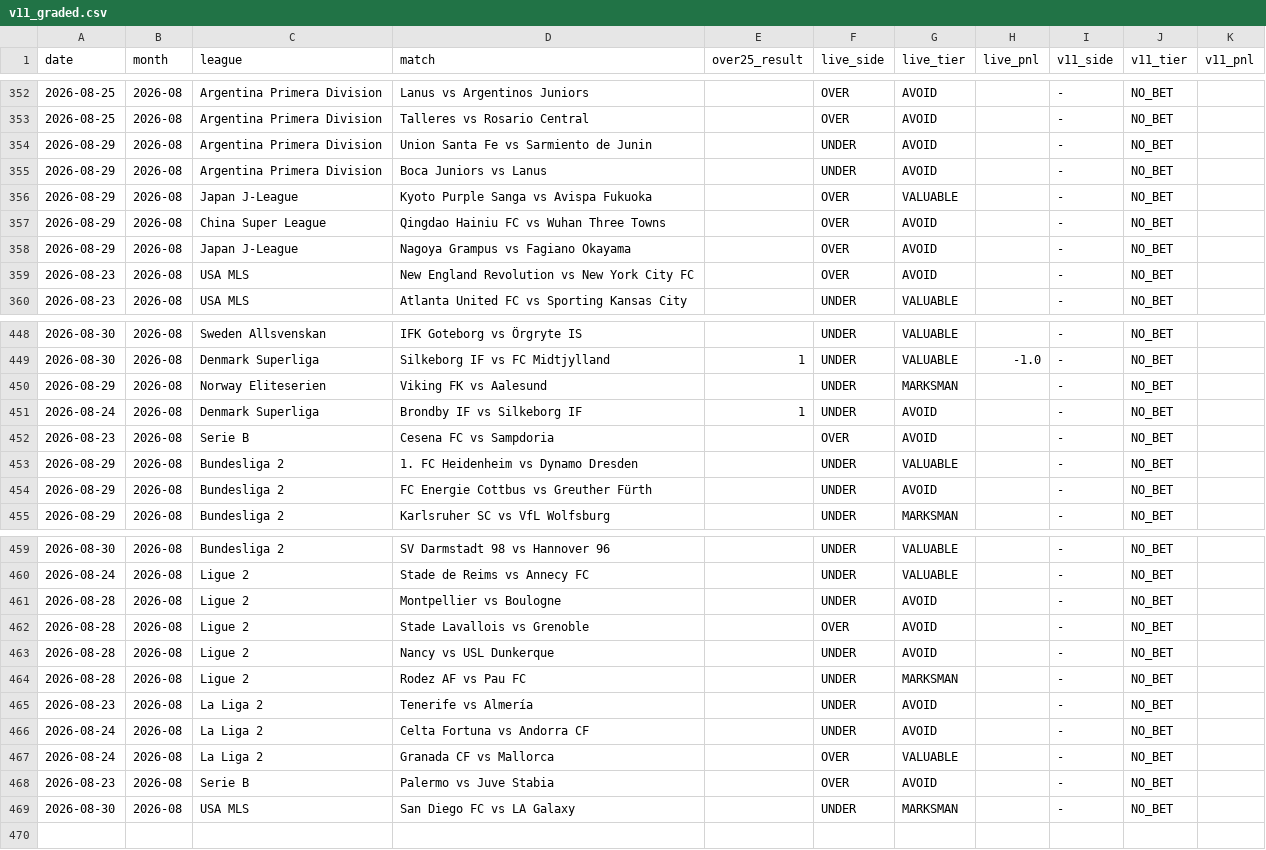
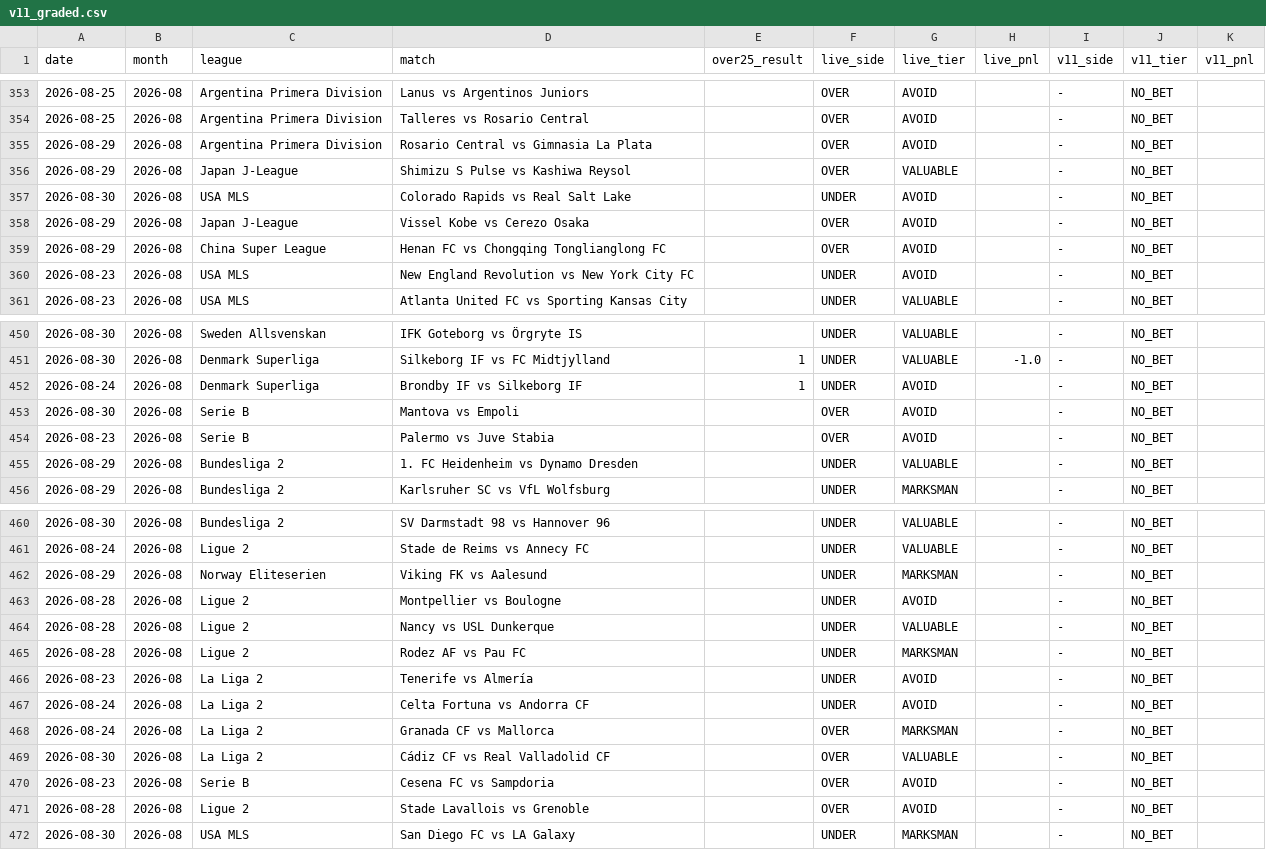
Before and after one commit to NevixAA/wowza_v11, a CSV file: output/v11_graded.csv, drawn as a sheet; only a part is shown, gaps mark what is left out; the diff covers the shown part only.

```diff
--- a/output/v11_graded.csv
+++ b/output/v11_graded.csv
@@ -353,8 +354,8 @@ date,month,league,match,over25_result,live_side,live_tier,live_pnl,v11_side,v11_
 2026-08-25,2026-08,Argentina Primera Division,Talleres vs Rosario Central,,OVER,AVOID,,-,NO_BET,
-2026-08-29,2026-08,Argentina Primera Division,Union Santa Fe vs Sarmiento de Junin,,UNDER,AVOID,,-,NO_BET,
-2026-08-29,2026-08,Argentina Primera Division,Boca Juniors vs Lanus,,UNDER,AVOID,,-,NO_BET,
-2026-08-29,2026-08,Japan J-League,Kyoto Purple Sanga vs Avispa Fukuoka,,OVER,VALUABLE,,-,NO_BET,
-2026-08-29,2026-08,China Super League,Qingdao Hainiu FC vs Wuhan Three Towns,,OVER,AVOID,,-,NO_BET,
-2026-08-29,2026-08,Japan J-League,Nagoya Grampus vs Fagiano Okayama,,OVER,AVOID,,-,NO_BET,
-2026-08-23,2026-08,USA MLS,New England Revolution vs New York City FC,,OVER,AVOID,,-,NO_BET,
+2026-08-29,2026-08,Argentina Primera Division,Rosario Central vs Gimnasia La Plata,,OVER,AVOID,,-,NO_BET,
+2026-08-29,2026-08,Japan J-League,Shimizu S Pulse vs Kashiwa Reysol,,OVER,VALUABLE,,-,NO_BET,
+2026-08-30,2026-08,USA MLS,Colorado Rapids vs Real Salt Lake,,UNDER,AVOID,,-,NO_BET,
+2026-08-29,2026-08,Japan J-League,Vissel Kobe vs Cerezo Osaka,,OVER,AVOID,,-,NO_BET,
+2026-08-29,2026-08,China Super League,Henan FC vs Chongqing Tonglianglong FC,,OVER,AVOID,,-,NO_BET,
+2026-08-23,2026-08,USA MLS,New England Revolution vs New York City FC,,UNDER,AVOID,,-,NO_BET,
 2026-08-23,2026-08,USA MLS,Atlanta United FC vs Sporting Kansas City,,UNDER,VALUABLE,,-,NO_BET,
@@ -449,7 +451,6 @@ date,month,league,match,over25_result,live_side,live_tier,live_pnl,v11_side,v11_
 2026-08-30,2026-08,Denmark Superliga,Silkeborg IF vs FC Midtjylland,1,UNDER,VALUABLE,-1.0,-,NO_BET,
-2026-08-29,2026-08,Norway Eliteserien,Viking FK vs Aalesund,,UNDER,MARKSMAN,,-,NO_BET,
 2026-08-24,2026-08,Denmark Superliga,Brondby IF vs Silkeborg IF,1,UNDER,AVOID,,-,NO_BET,
-2026-08-23,2026-08,Serie B,Cesena FC vs Sampdoria,,OVER,AVOID,,-,NO_BET,
+2026-08-30,2026-08,Serie B,Mantova vs Empoli,,OVER,AVOID,,-,NO_BET,
+2026-08-23,2026-08,Serie B,Palermo vs Juve Stabia,,OVER,AVOID,,-,NO_BET,
 2026-08-29,2026-08,Bundesliga 2,1. FC Heidenheim vs Dynamo Dresden,,UNDER,VALUABLE,,-,NO_BET,
-2026-08-29,2026-08,Bundesliga 2,FC Energie Cottbus vs Greuther Fürth,,UNDER,AVOID,,-,NO_BET,
 2026-08-29,2026-08,Bundesliga 2,Karlsruher SC vs VfL Wolfsburg,,UNDER,MARKSMAN,,-,NO_BET,
@@ -460,5 +461,5 @@ date,month,league,match,over25_result,live_side,live_tier,live_pnl,v11_side,v11_
 2026-08-24,2026-08,Ligue 2,Stade de Reims vs Annecy FC,,UNDER,VALUABLE,,-,NO_BET,
+2026-08-29,2026-08,Norway Eliteserien,Viking FK vs Aalesund,,UNDER,MARKSMAN,,-,NO_BET,
 2026-08-28,2026-08,Ligue 2,Montpellier vs Boulogne,,UNDER,AVOID,,-,NO_BET,
-2026-08-28,2026-08,Ligue 2,Stade Lavallois vs Grenoble,,OVER,AVOID,,-,NO_BET,
-2026-08-28,2026-08,Ligue 2,Nancy vs USL Dunkerque,,UNDER,AVOID,,-,NO_BET,
+2026-08-28,2026-08,Ligue 2,Nancy vs USL Dunkerque,,UNDER,VALUABLE,,-,NO_BET,
 2026-08-28,2026-08,Ligue 2,Rodez AF vs Pau FC,,UNDER,MARKSMAN,,-,NO_BET,
@@ -466,4 +467,6 @@ date,month,league,match,over25_result,live_side,live_tier,live_pnl,v11_side,v11_
 2026-08-24,2026-08,La Liga 2,Celta Fortuna vs Andorra CF,,UNDER,AVOID,,-,NO_BET,
-2026-08-24,2026-08,La Liga 2,Granada CF vs Mallorca,,OVER,VALUABLE,,-,NO_BET,
-2026-08-23,2026-08,Serie B,Palermo vs Juve Stabia,,OVER,AVOID,,-,NO_BET,
+2026-08-24,2026-08,La Liga 2,Granada CF vs Mallorca,,OVER,MARKSMAN,,-,NO_BET,
+2026-08-30,2026-08,La Liga 2,Cádiz CF vs Real Valladolid CF,,OVER,VALUABLE,,-,NO_BET,
+2026-08-23,2026-08,Serie B,Cesena FC vs Sampdoria,,OVER,AVOID,,-,NO_BET,
+2026-08-28,2026-08,Ligue 2,Stade Lavallois vs Grenoble,,OVER,AVOID,,-,NO_BET,
 2026-08-30,2026-08,USA MLS,San Diego FC vs LA Galaxy,,UNDER,MARKSMAN,,-,NO_BET,
```
Also changed, not shown: 2 added rows, 1 removed row, 22 moved rows and 14 edited cells elsewhere in this file, output/v11_shadow_log.csv, 3 other files.
